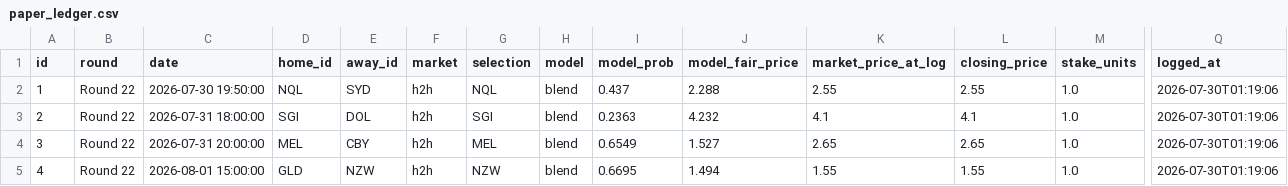
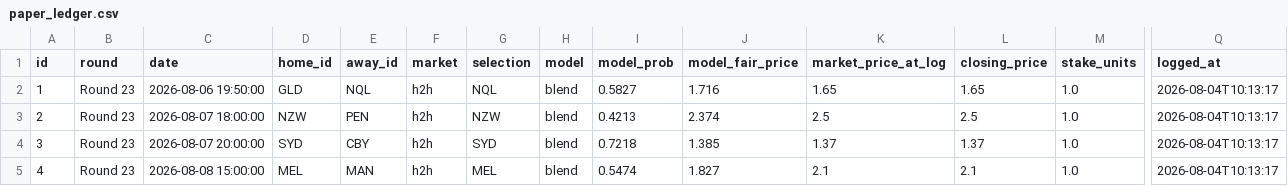
Before and after one commit to EJMC95/crypto-trading-bot, a CSV file: nrl-predictor/outputs/paper_ledger.csv, drawn as a sheet; only a part is shown, gaps mark what is left out; the diff covers the shown part only; the diff names each change by its address in the sheet, - before the commit and + after, or states it on an @@ line.

```diff
--- a/nrl-predictor/outputs/paper_ledger.csv
+++ b/nrl-predictor/outputs/paper_ledger.csv
-B2:B5 (round): Round 22
+B2:B5 (round): Round 23
-C2 (date): 2026-07-30 19:50:00
+C2 (date): 2026-08-06 19:50:00
-D2 (home_id): NQL
+D2 (home_id): GLD
-E2 (away_id): SYD
+E2 (away_id): NQL
-I2 (model_prob): 0.437
+I2 (model_prob): 0.5827
-J2 (model_fair_price): 2.288
+J2 (model_fair_price): 1.716
-K2 (market_price_at_log): 2.55
+K2 (market_price_at_log): 1.65
-L2 (closing_price): 2.55
+L2 (closing_price): 1.65
-Q2:Q5 (logged_at): 2026-07-30T01:19:06
+Q2:Q5 (logged_at): 2026-08-04T10:13:17
-C3 (date): 2026-07-31 18:00:00
+C3 (date): 2026-08-07 18:00:00
-D3 (home_id): SGI
+D3 (home_id): NZW
-E3 (away_id): DOL
+E3 (away_id): PEN
-G3 (selection): SGI
+G3 (selection): NZW
-I3 (model_prob): 0.2363
+I3 (model_prob): 0.4213
-J3 (model_fair_price): 4.232
+J3 (model_fair_price): 2.374
-K3 (market_price_at_log): 4.1
+K3 (market_price_at_log): 2.5
-L3 (closing_price): 4.1
+L3 (closing_price): 2.5
-C4 (date): 2026-07-31 20:00:00
+C4 (date): 2026-08-07 20:00:00
-D4 (home_id): MEL
+D4 (home_id): SYD
-G4 (selection): MEL
+G4 (selection): SYD
-I4 (model_prob): 0.6549
+I4 (model_prob): 0.7218
-J4 (model_fair_price): 1.527
+J4 (model_fair_price): 1.385
-K4 (market_price_at_log): 2.65
+K4 (market_price_at_log): 1.37
-L4 (closing_price): 2.65
+L4 (closing_price): 1.37
-C5 (date): 2026-08-01 15:00:00
+C5 (date): 2026-08-08 15:00:00
-D5 (home_id): GLD
+D5 (home_id): MEL
-E5 (away_id): NZW
+E5 (away_id): MAN
-G5 (selection): NZW
+G5 (selection): MEL
-I5 (model_prob): 0.6695
+I5 (model_prob): 0.5474
-J5 (model_fair_price): 1.494
+J5 (model_fair_price): 1.827
-K5 (market_price_at_log): 1.55
+K5 (market_price_at_log): 2.1
-L5 (closing_price): 1.55
+L5 (closing_price): 2.1
```
Also changed, not shown: 40 edited cells elsewhere in this file, nrl-predictor/outputs/round_market.csv, nrl-predictor/outputs/round_predictions.csv, 15 other files.
